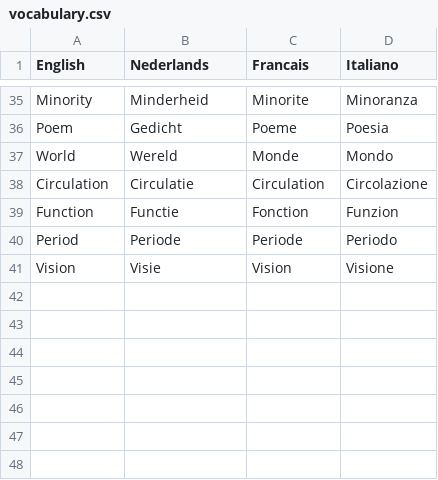
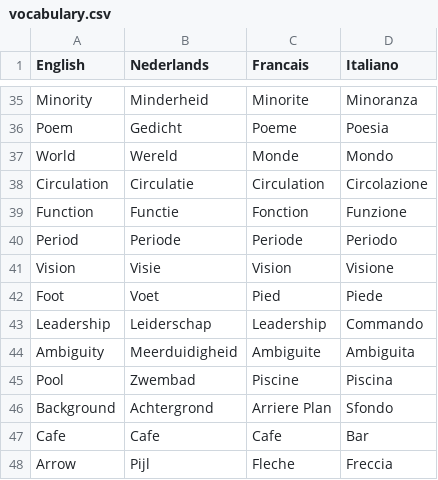
Before and after one commit to pierrecoric/vocabulary, a CSV file: vocabulary.csv, drawn as a sheet; only a part is shown, gaps mark what is left out.

Commit message:
update word list

```diff
--- a/vocabulary.csv
+++ b/vocabulary.csv
@@ -38,4 +38,11 @@ World,Wereld,Monde,Mondo
 Circulation,Circulatie,Circulation,Circolazione
-Function,Functie,Fonction,Funzion
+Function,Functie,Fonction,Funzione
 Period,Periode,Periode,Periodo
 Vision,Visie,Vision,Visione
+Foot,Voet,Pied,Piede
+Leadership,Leiderschap,Leadership,Commando
+Ambiguity,Meerduidigheid,Ambiguite,Ambiguita
+Pool,Zwembad,Piscine,Piscina
+Background,Achtergrond,Arriere Plan,Sfondo
+Cafe,Cafe,Cafe,Bar
+Arrow,Pijl,Fleche,Freccia
```
